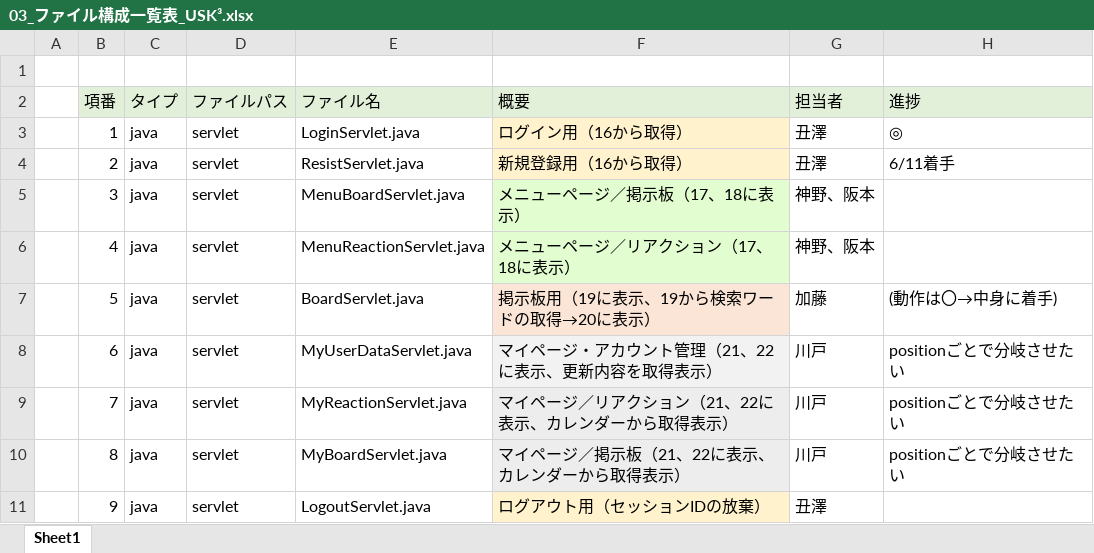
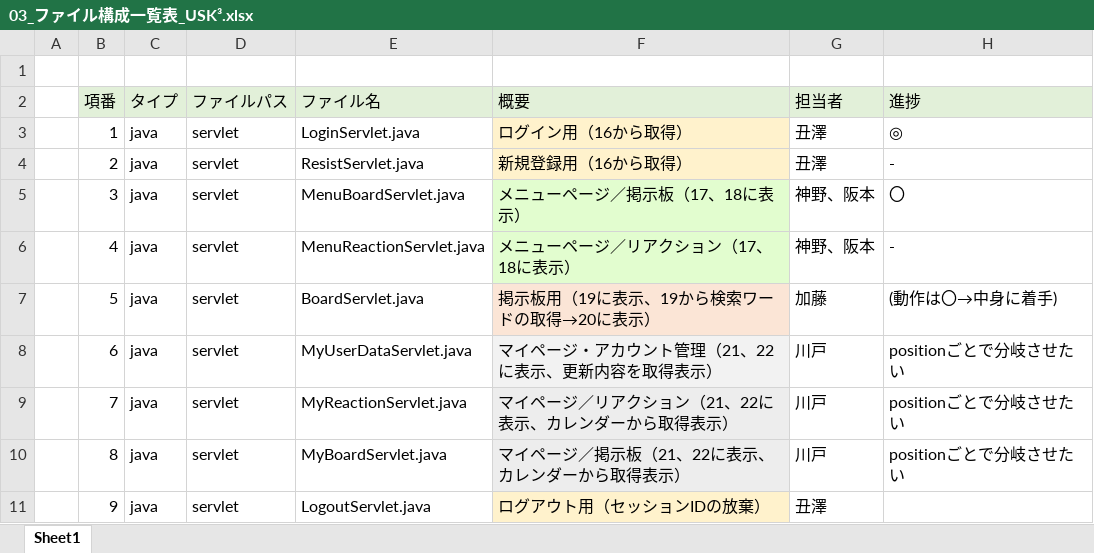
Before and after one commit to DOJO-2021/E-5, an Excel workbook: documents/03_ファイル構成一覧表_USK³.xlsx, sheet Sheet1, drawn as a sheet; only a part is shown; values as stored, in another font and other column widths than the file's, no borders; the diff covers the shown part only; the diff names each change by its address in the sheet, - before the commit and + after, or states it on an @@ line.

```diff
--- a/documents/03_ファイル構成一覧表_USK³.xlsx (sheet Sheet1)
+++ b/documents/03_ファイル構成一覧表_USK³.xlsx (sheet Sheet1)
-H4 (進捗): 6/11着手
+H4 (進捗): -
-H5 (進捗): (empty)
+H5 (進捗): 〇
-H6 (進捗): (empty)
+H6 (進捗): -
```
Also changed, not shown: 2 added rows and 23 edited cells elsewhere in this sheet, 1 other file.
